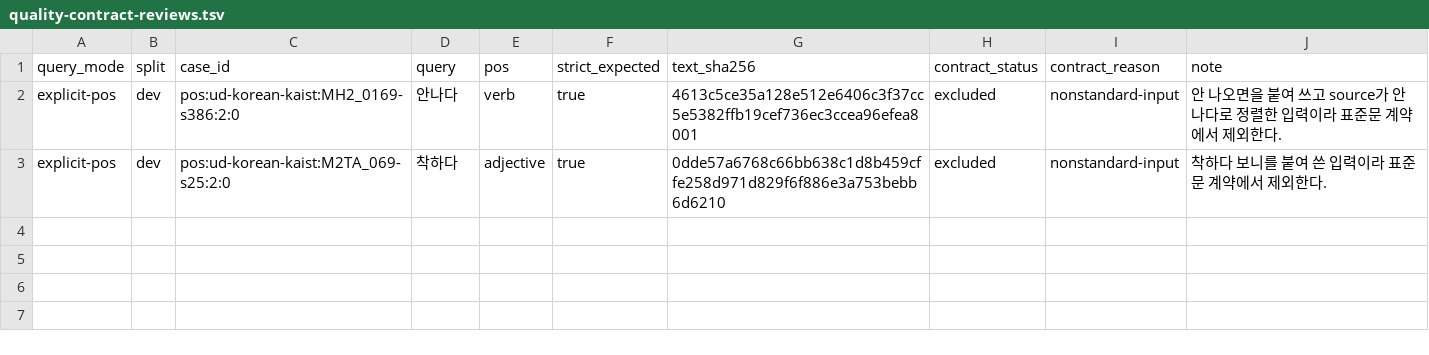
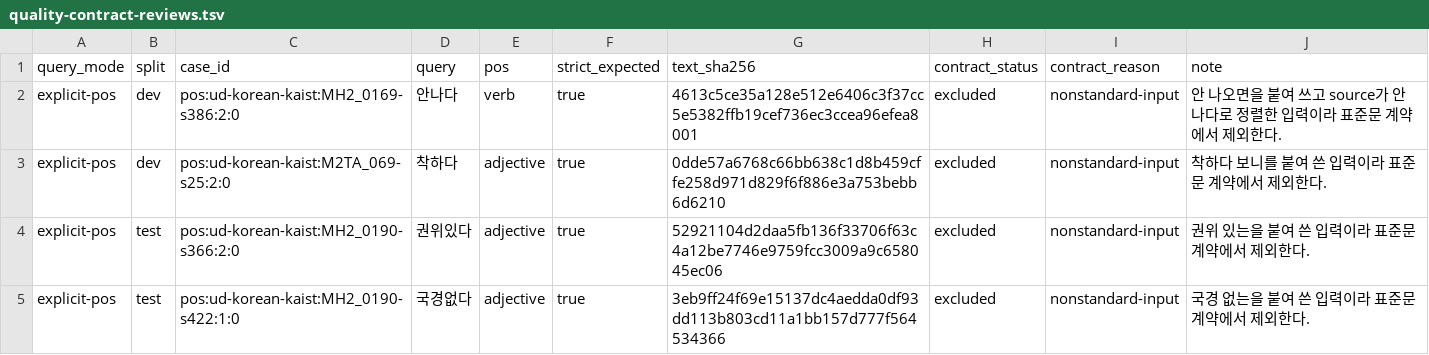
Before and after one commit to SeokminHong/kfind, a TSV file: tools/morph-compare/quality-contract-reviews.tsv, drawn as a sheet.

```diff
--- a/tools/morph-compare/quality-contract-reviews.tsv
+++ b/tools/morph-compare/quality-contract-reviews.tsv
@@ -3 +3,3 @@ explicit-pos	dev	pos:ud-korean-kaist:MH2_0169-s386:2:0	안나다	verb	true	4613c
 explicit-pos	dev	pos:ud-korean-kaist:M2TA_069-s25:2:0	착하다	adjective	true	0dde57a6768c66bb638c1d8b459cffe258d971d829f6f886e3a753bebb6d6210	excluded	nonstandard-input	착하다 보니를 붙여 쓴 입력이라 표준문 계약에서 제외한다.
+explicit-pos	test	pos:ud-korean-kaist:MH2_0190-s366:2:0	권위있다	adjective	true	52921104d2daa5fb136f33706f63c4a12be7746e9759fcc3009a9c658045ec06	excluded	nonstandard-input	권위 있는을 붙여 쓴 입력이라 표준문 계약에서 제외한다.
+explicit-pos	test	pos:ud-korean-kaist:MH2_0190-s422:1:0	국경없다	adjective	true	3eb9ff24f69e15137dc4aedda0df93dd113b803cd11a1bb157d777f564534366	excluded	nonstandard-input	국경 없는을 붙여 쓴 입력이라 표준문 계약에서 제외한다.
```
Also changed, not shown: 27 other files.
